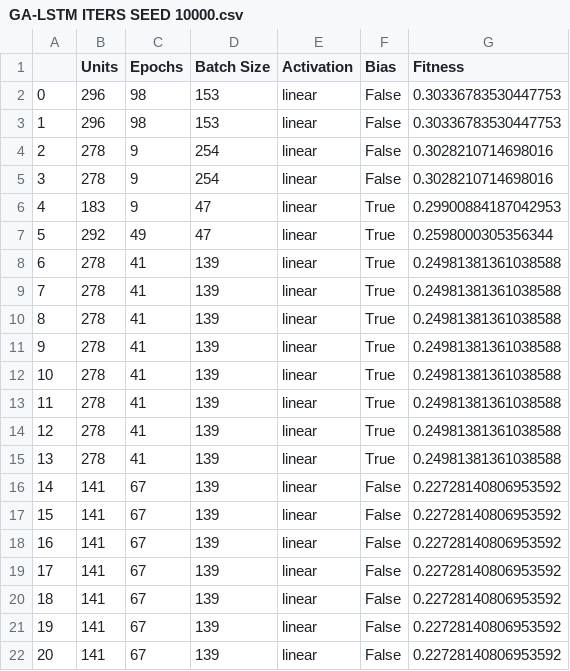
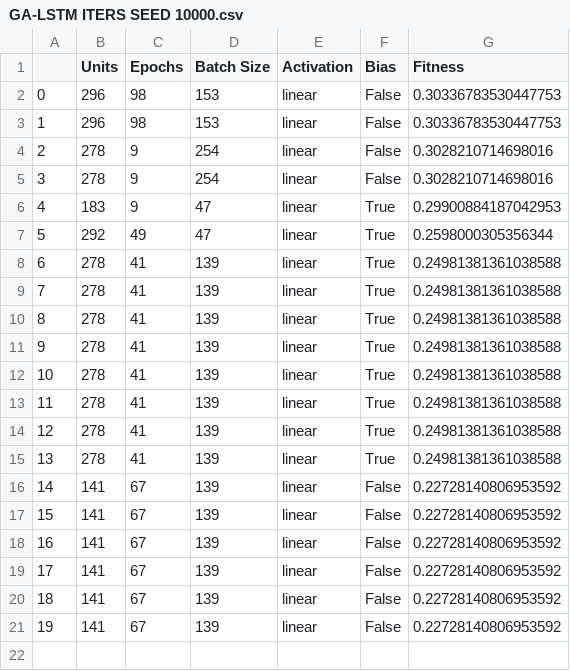
Before and after one commit to eduardoalba0/ppgeps_dissertacao, a CSV file: parâmetros/GA-LSTM ITERS SEED 10000.csv, drawn as a sheet; the diff names each change by its address in the sheet, - before the commit and + after, or states it on an @@ line.

```diff
--- a/parâmetros/GA-LSTM ITERS SEED 10000.csv
+++ b/parâmetros/GA-LSTM ITERS SEED 10000.csv
-row 22: 20 | 141 | 67 | 139 | linear | False | 0.22728140806953592
```
Also changed, not shown: parâmetros/GA-ESN ITERS SEED 10000.csv, parâmetros/GA-RF ITERS SEED 10000.csv, 3 other files.
